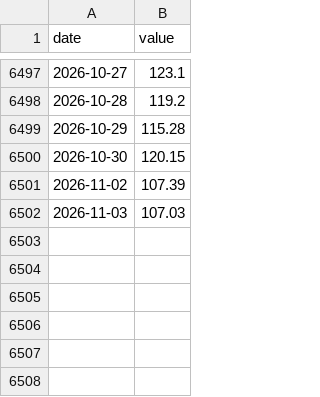
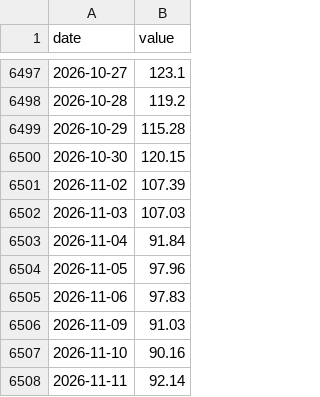
Before and after one commit to crunchhamburger/PhotoWebsite, a CSV file: src/data/series/DCOILBRENTEU.csv, drawn as a sheet; only a part is shown, gaps mark what is left out; the diff names each change by its address in the sheet, - before the commit and + after, or states it on an @@ line.

```diff
--- a/src/data/series/DCOILBRENTEU.csv
+++ b/src/data/series/DCOILBRENTEU.csv
+row 6503: 2026-11-04 | 91.84
+row 6504: 2026-11-05 | 97.96
+row 6505: 2026-11-06 | 97.83
+row 6506: 2026-11-09 | 91.03
+row 6507: 2026-11-10 | 90.16
+row 6508: 2026-11-11 | 92.14
```
Also changed, not shown: src/data/series/DFEDTARU.csv, src/data/series/DGS10.csv, 8 other files.
